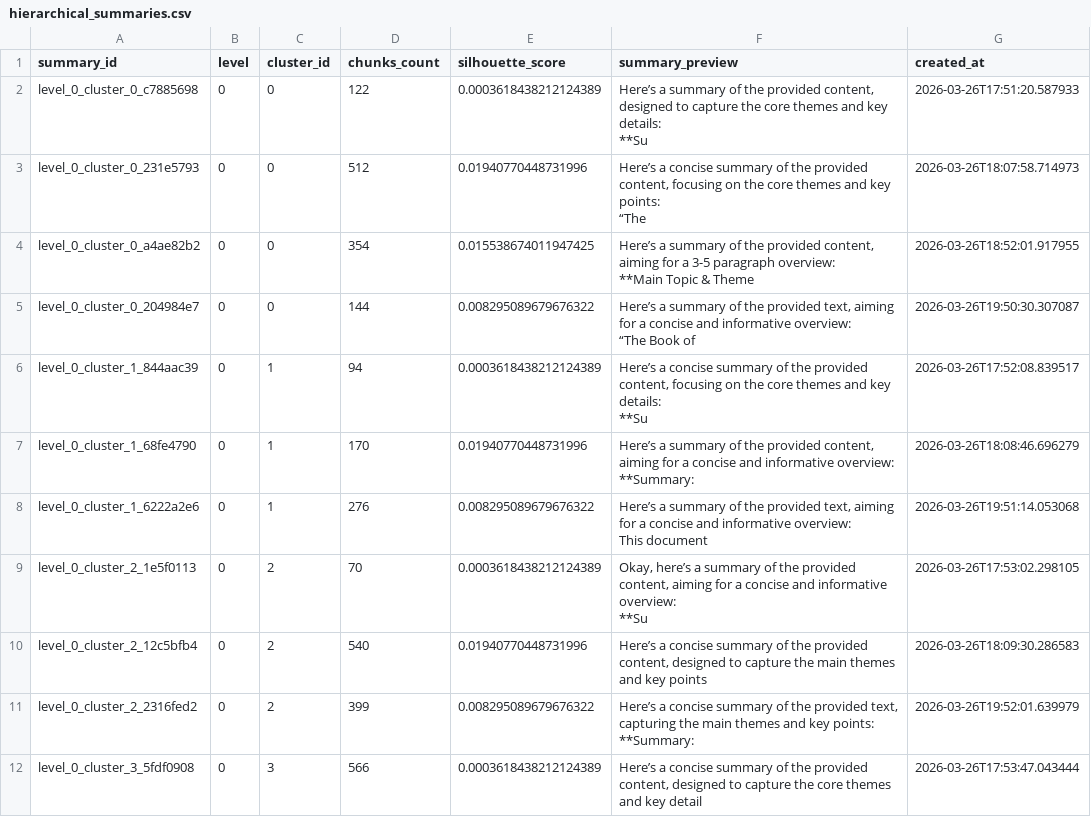
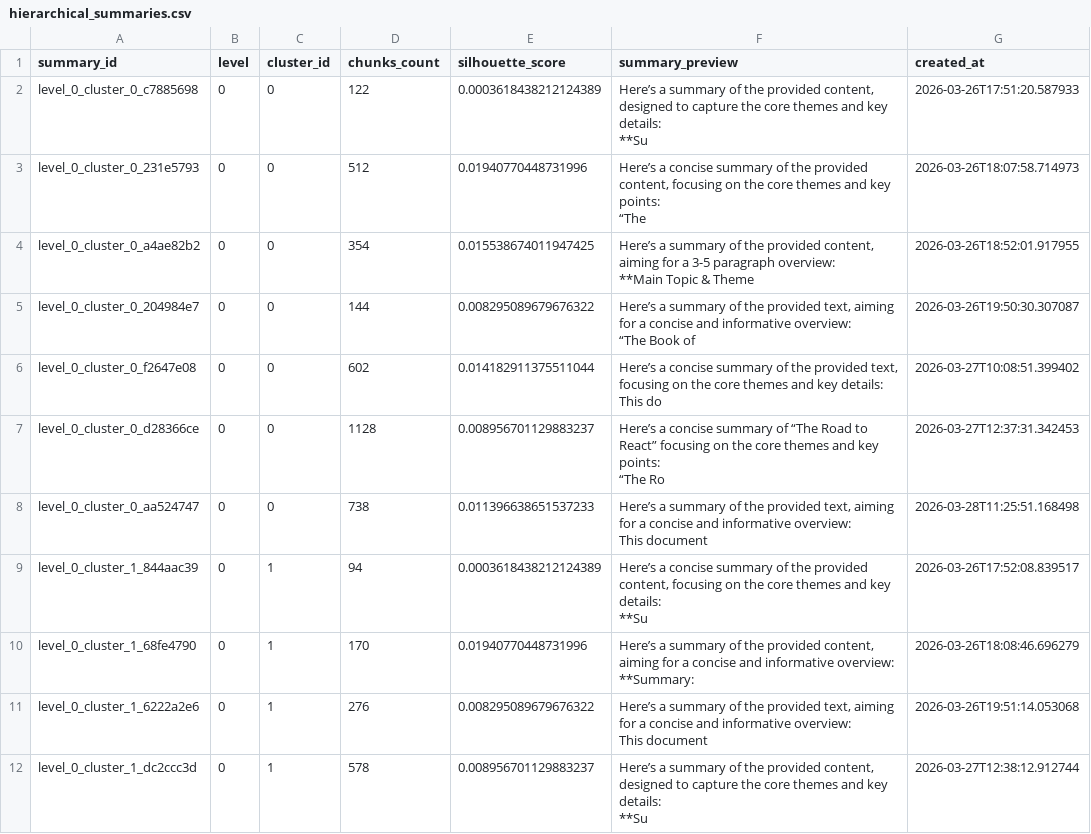
Before and after one commit to GauravPathania18/Chunker, a CSV file: hierarchical_summaries.csv, drawn as a sheet; only a part is shown; the shorter side is filled out with more unchanged rows; the diff covers the shown part only.

```diff
--- a/hierarchical_summaries.csv
+++ b/hierarchical_summaries.csv
@@ -13,2 +13,11 @@ level_0_cluster_0_204984e7,0,0,144,0.008295089679676322,"Here’s a summary of t
 “The Book of ",2026-03-26T19:50:30.307087
+level_0_cluster_0_f2647e08,0,0,602,0.014182911375511044,"Here’s a concise summary of the provided text, focusing on the core themes and key details:
+
+This do",2026-03-27T10:08:51.399402
+level_0_cluster_0_d28366ce,0,0,1128,0.008956701129883237,"Here’s a concise summary of “The Road to React” focusing on the core themes and key points:
+
+“The Ro",2026-03-27T12:37:31.342453
+level_0_cluster_0_aa524747,0,0,738,0.011396638651537233,"Here’s a summary of the provided text, aiming for a concise and informative overview:
+
+This document",2026-03-28T11:25:51.168498
 level_0_cluster_1_844aac39,0,1,94,0.0003618438212124389,"Here’s a concise summary of the provided content, focusing on the core themes and key details:
@@ -22 +31,4 @@ level_0_cluster_1_6222a2e6,0,1,276,0.008295089679676322,"Here’s a summary of t
 This document",2026-03-26T19:51:14.053068
+level_0_cluster_1_dc2ccc3d,0,1,578,0.008956701129883237,"Here’s a summary of the provided content, designed to capture the core themes and key details:
+
+**Su",2026-03-27T12:38:12.912744
```
Also changed, not shown: 17 added rows elsewhere in this file, clustering_history.csv, 10 other files.
